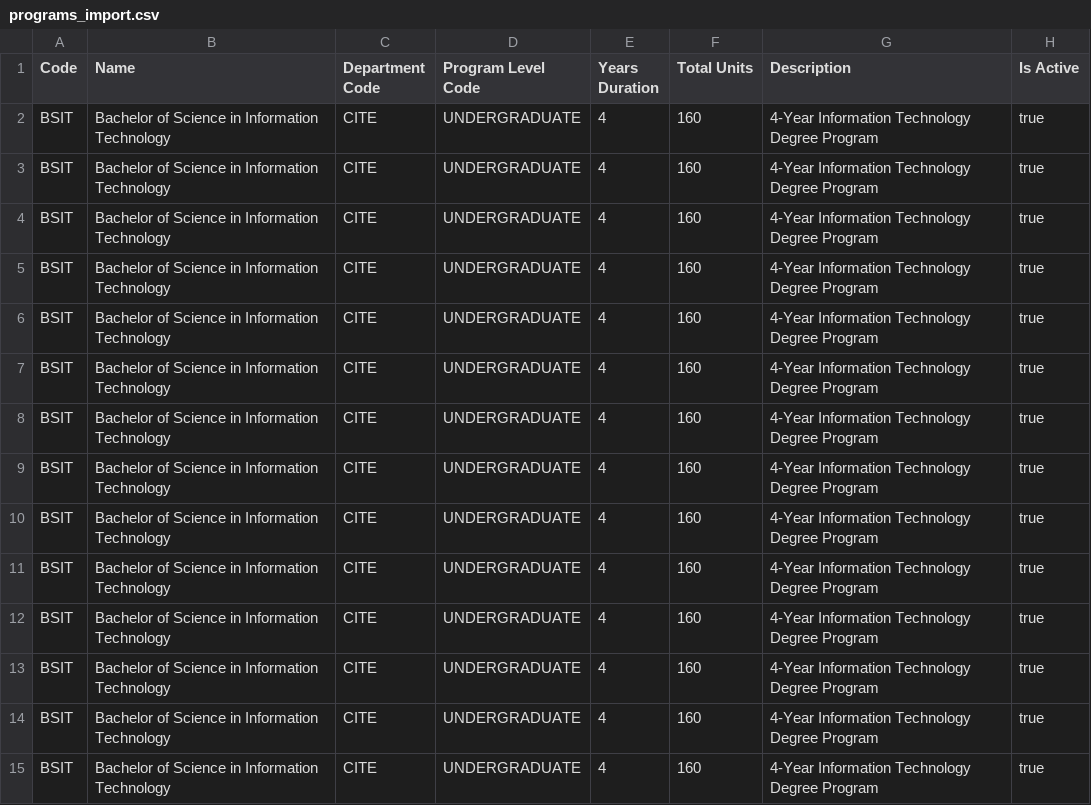
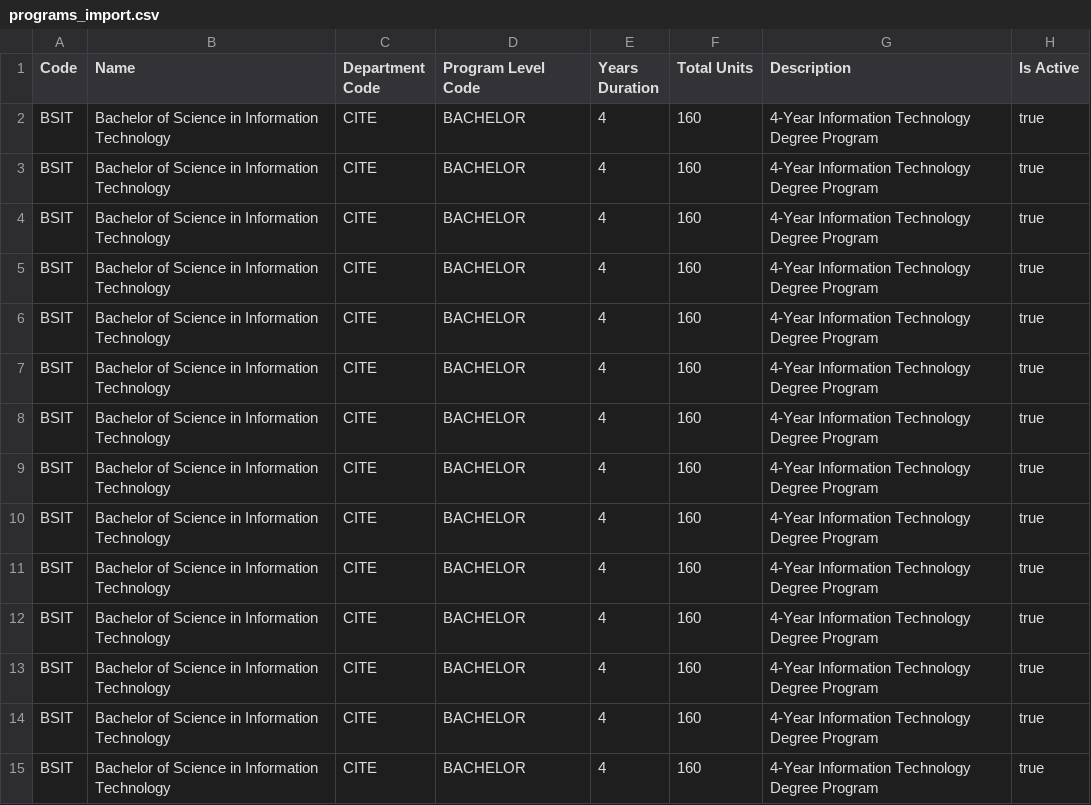
Before and after one commit to DoNotBeLazyyy/project-application, a CSV file: public/samples/programs_import.csv, drawn as a sheet; only a part is shown; the diff covers the shown part only; the diff names each change by its address in the sheet, - before the commit and + after, or states it on an @@ line.

Commit message:
fix(samples): update program level code to BACHELOR and political science code to AB-POLSCI in programs_import.csv

```diff
--- a/public/samples/programs_import.csv
+++ b/public/samples/programs_import.csv
-D2:D15 (Program Level Code): UNDERGRADUATE
+D2:D15 (Program Level Code): BACHELOR
```
Also changed, not shown: 39 edited cells elsewhere in this file.
